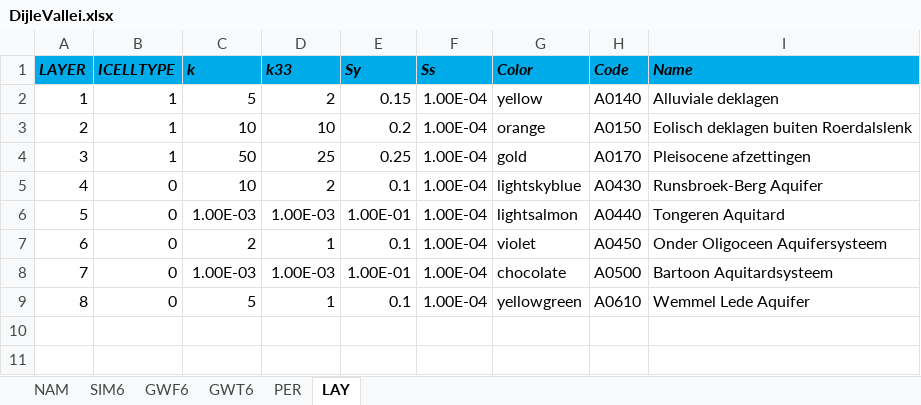
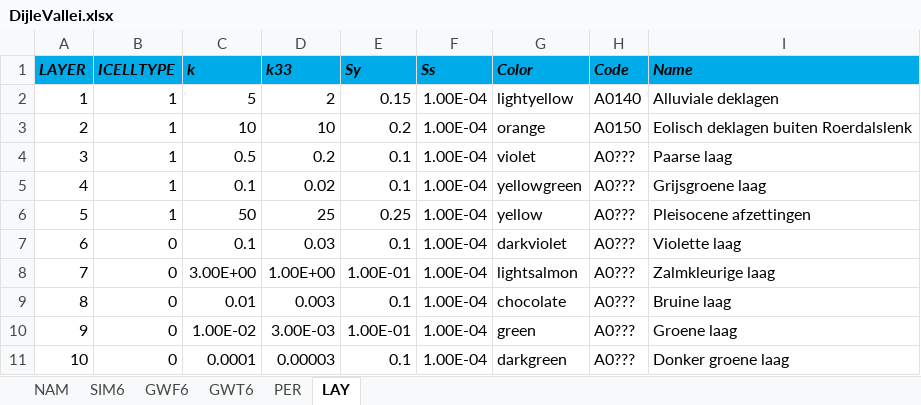
Before and after one commit to Olsthoorn/mf6lab, an Excel workbook: Projects/VoortoetsAGT/cases/Dijlevallei/DijleVallei.xlsx, sheet LAY, drawn as a sheet; values as stored, in another font and other column widths than the file's, no borders; addresses are those after the commit; the diff names each change by its address in the sheet, - before the commit and + after, or states it on an @@ line.

Commit message:
ZwaerteVallei works with Newton on and is fast.

```diff
--- a/Projects/VoortoetsAGT/cases/Dijlevallei/DijleVallei.xlsx (sheet LAY)
+++ b/Projects/VoortoetsAGT/cases/Dijlevallei/DijleVallei.xlsx (sheet LAY)
-G2 (Color): yellow
+G2 (Color): lightyellow
+row 4: 3 | 1 | 0.5 | 0.2 | 0.1 | 1.00E-04 | violet | A0??? | Paarse laag
+row 5: 4 | 1 | 0.1 | 0.02 | 0.1 | 1.00E-04 | yellowgreen | A0??? | Grijsgroene laag
@@ column A (LAYER) renumbered from row 6 down @@
-G6 (Color): gold
+G6 (Color): yellow
-H6 (Code): A0170
+H6 (Code): A0???
-C7 (k): 10
+C7 (k): 0.1
-D7 (k33): 2
+D7 (k33): 0.03
-G7 (Color): lightskyblue
+G7 (Color): darkviolet
-H7 (Code): A0430
+H7 (Code): A0???
-I7 (Name): Runsbroek-Berg Aquifer
+I7 (Name): Violette laag
-C8 (k): 1.00E-03
+C8 (k): 3.00E+00
-D8 (k33): 1.00E-03
+D8 (k33): 1.00E+00
-H8 (Code): A0440
+H8 (Code): A0???
-I8 (Name): Tongeren Aquitard
+I8 (Name): Zalmkleurige laag
-C9 (k): 2
+C9 (k): 0.01
-D9 (k33): 1
+D9 (k33): 0.003
-G9 (Color): violet
+G9 (Color): chocolate
-H9 (Code): A0450
+H9 (Code): A0???
-I9 (Name): Onder Oligoceen Aquifersysteem
+I9 (Name): Bruine laag
-C10 (k): 1.00E-03
+C10 (k): 1.00E-02
-D10 (k33): 1.00E-03
+D10 (k33): 3.00E-03
-G10 (Color): chocolate
+G10 (Color): green
-H10 (Code): A0500
+H10 (Code): A0???
-I10 (Name): Bartoon Aquitardsysteem
+I10 (Name): Groene laag
-C11 (k): 5
+C11 (k): 0.0001
-D11 (k33): 1
+D11 (k33): 0.00003
-G11 (Color): yellowgreen
+G11 (Color): darkgreen
-H11 (Code): A0610
+H11 (Code): A0???
-I11 (Name): Wemmel Lede Aquifer
+I11 (Name): Donker groene laag
```
Also changed, not shown: sheet GWF6, 25 other files.
